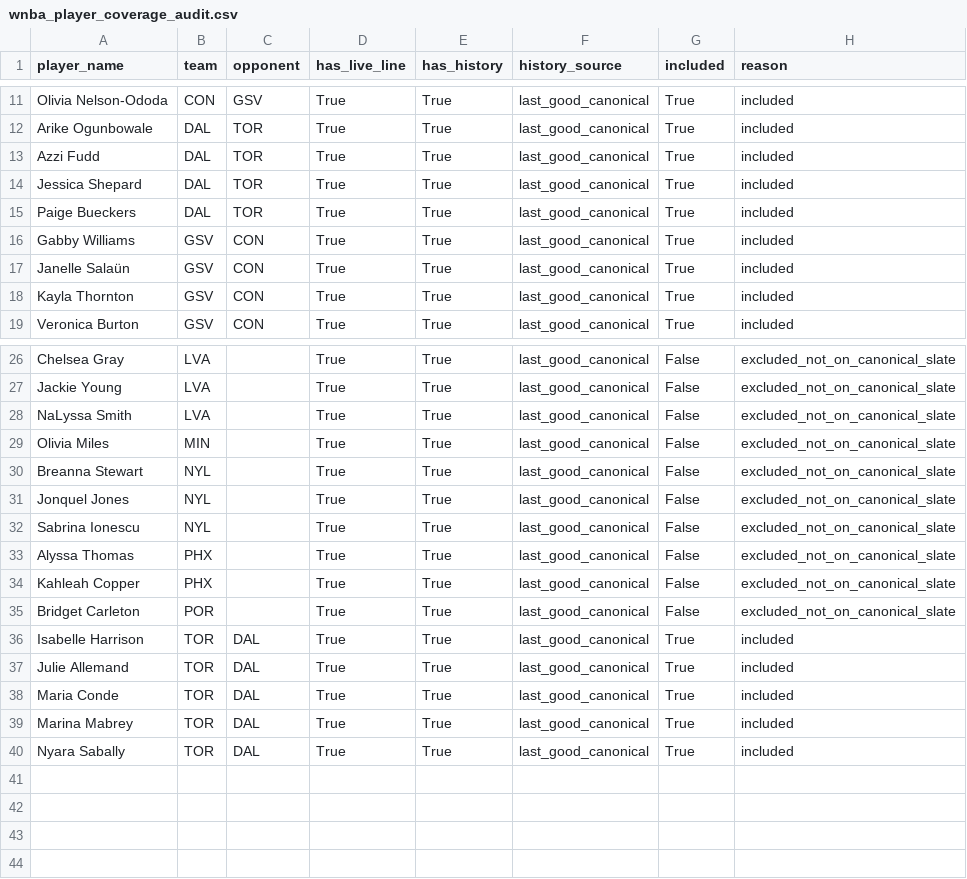
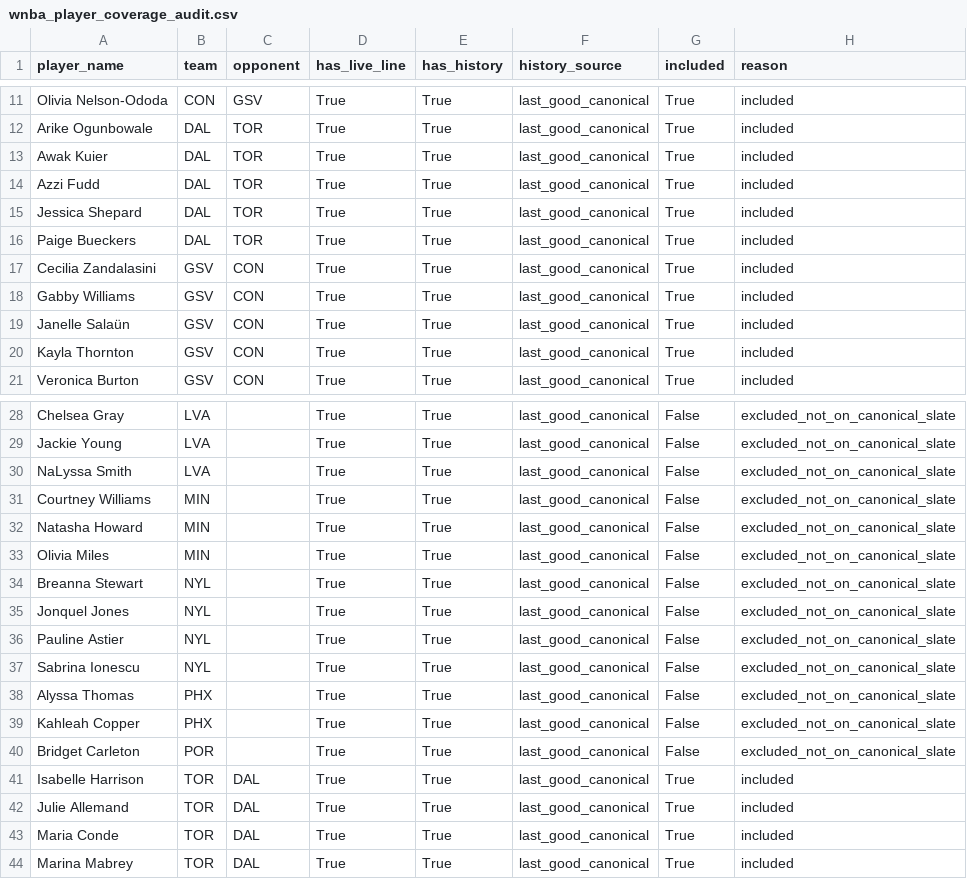
Before and after one commit to syocum9422-blip/edgeranked-site, a CSV file: wnba/data/processed/wnba_player_coverage_audit.csv, drawn as a sheet; only a part is shown, gaps mark what is left out; removed rows and columns are numbered as before the commit, all else as after; the diff names each change by its address in the sheet, - before the commit and + after, or states it on an @@ line.

```diff
--- a/wnba/data/processed/wnba_player_coverage_audit.csv
+++ b/wnba/data/processed/wnba_player_coverage_audit.csv
+row 13: Awak Kuier | DAL | TOR | True | True | last_good_canonical | True | included
+row 17: Cecilia Zandalasini | GSV | CON | True | True | last_good_canonical | True | included
+row 31: Courtney Williams | MIN |  | True | True | last_good_canonical | False | excluded_not_on_canonical_slate
+row 32: Natasha Howard | MIN |  | True | True | last_good_canonical | False | excluded_not_on_canonical_slate
+row 36: Pauline Astier | NYL |  | True | True | last_good_canonical | False | excluded_not_on_canonical_slate
-row 40: Nyara Sabally | TOR | DAL | True | True | last_good_canonical | True | included
```
Also changed, not shown: wnba/Best_Bets/match_audit_today.csv, wnba/Best_Bets/unmatched_players_today.csv, 15 other files.
